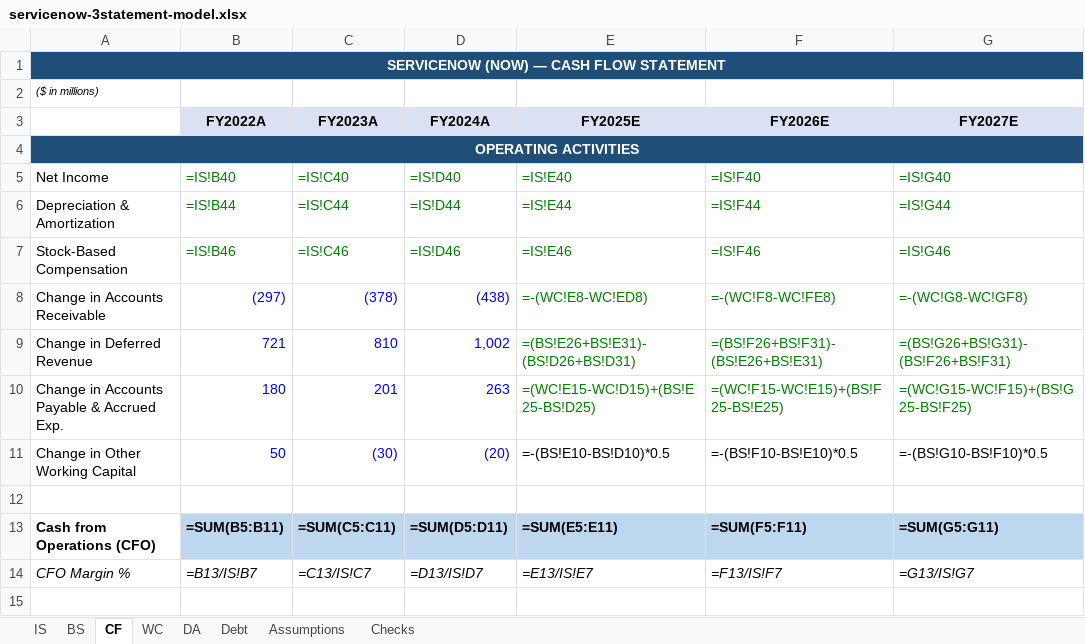
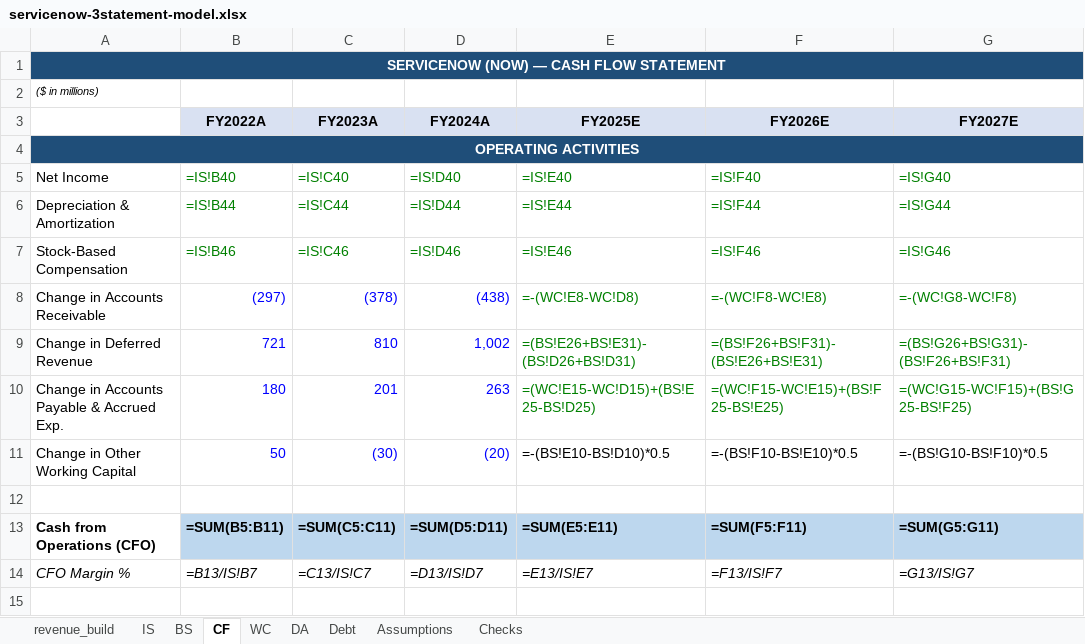
Before and after one commit to dramanish/claude-finagent, an Excel workbook: out/servicenow-3statement-model.xlsx, sheet CF, drawn as a sheet; only a part is shown; values as stored, in another font and other column widths than the file's, no borders; formulas without a stored value are shown as written; the diff names each change by its address in the sheet, - before the commit and + after, or states it on an @@ line.

```diff
--- a/out/servicenow-3statement-model.xlsx (sheet CF)
+++ b/out/servicenow-3statement-model.xlsx (sheet CF)
+sheet tab: revenue_build
-E8 (FY2025E): =-(WC!E8-WC!ED8)
+E8 (FY2025E): =-(WC!E8-WC!D8)
-F8 (FY2026E): =-(WC!F8-WC!FE8)
+F8 (FY2026E): =-(WC!F8-WC!E8)
-G8 (FY2027E): =-(WC!G8-WC!GF8)
+G8 (FY2027E): =-(WC!G8-WC!F8)
```
Also changed, not shown: sheet Assumptions, sheet Checks, sheet IS, 1 other file.
